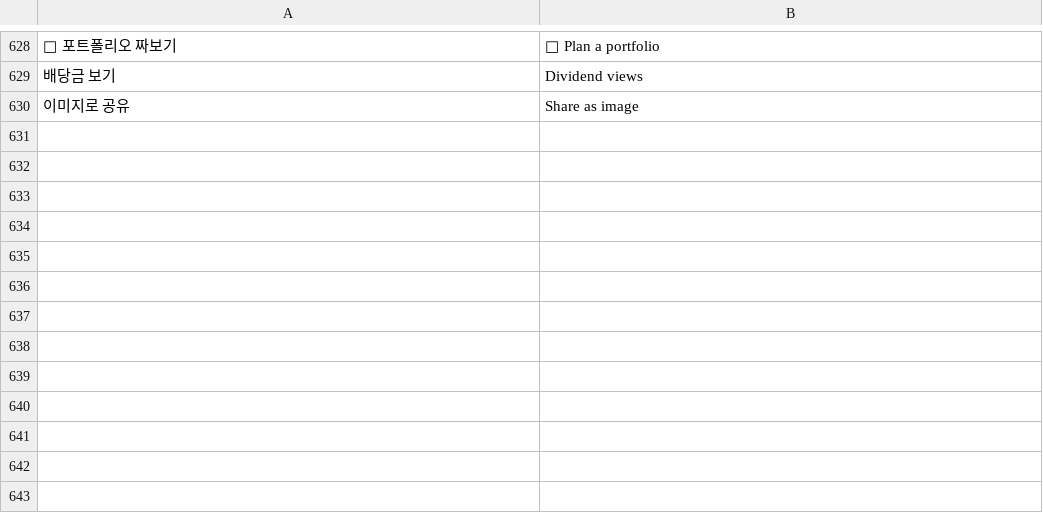
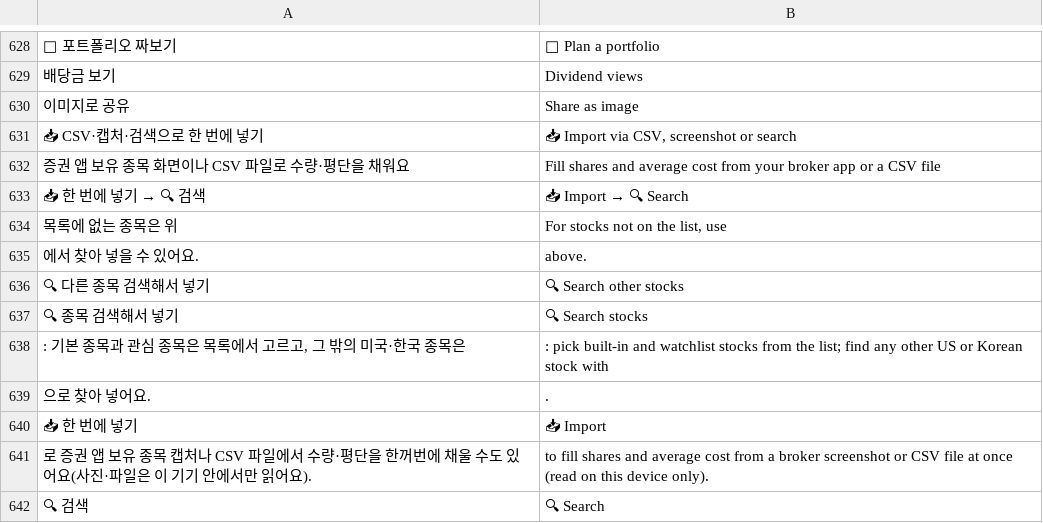
Before and after one commit to sungyong828-droid/circle-watch, a TSV file: i18n/extra.tsv, drawn as a sheet; only a part is shown, gaps mark what is left out; the diff names each change by its address in the sheet, - before the commit and + after, or states it on an @@ line.

```diff
--- a/i18n/extra.tsv
+++ b/i18n/extra.tsv
+row 631: 📥 CSV·캡처·검색으로 한 번에 넣기 | 📥 Import via CSV, screenshot or search
+row 632: 증권 앱 보유 종목 화면이나 CSV 파일로 수량·평단을 채워요 | Fill shares and average cost from your broker app or a CSV file
+row 633: 📥 한 번에 넣기 → 🔍 검색 | 📥 Import → 🔍 Search
+row 634: 목록에 없는 종목은 위 | For stocks not on the list, use
+row 635: 에서 찾아 넣을 수 있어요. | above.
+row 636: 🔍 다른 종목 검색해서 넣기 | 🔍 Search other stocks
+row 637: 🔍 종목 검색해서 넣기 | 🔍 Search stocks
+row 638: : 기본 종목과 관심 종목은 목록에서 고르고, 그 밖의 미국·한국 종목은 | : pick built-in and watchlist stocks from the list; find any other US or Korean stock with
+row 639: 으로 찾아 넣어요. | .
+row 640: 📥 한 번에 넣기 | 📥 Import
+row 641: 로 증권 앱 보유 종목 캡처나 CSV 파일에서 수량·평단을 한꺼번에 채울 수도 있어요(사진·파일은 이 기기 안에서만 읽어요). | to fill shares and average cost from a broker screenshot or CSV file at once (read on this device only).
+row 642: 🔍 검색 | 🔍 Search
```
Also changed, not shown: 8 other files.
